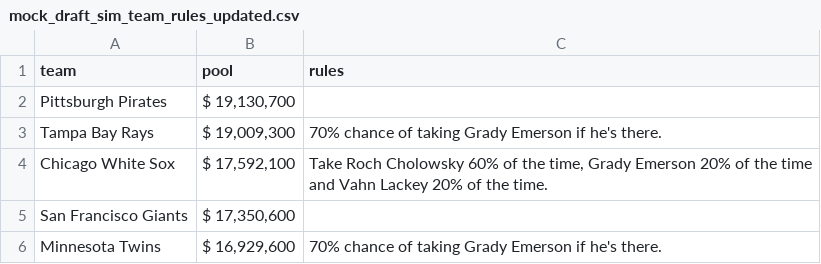
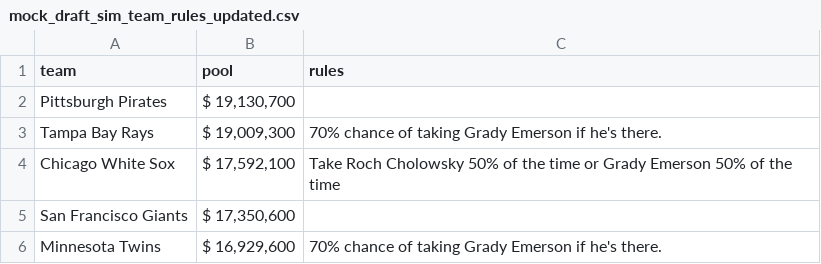
Before and after one commit to jeremyjbowers/over_slot, a CSV file: draftboard/data/mock_draft_sim_team_rules_updated.csv, drawn as a sheet; only a part is shown.

```diff
--- a/draftboard/data/mock_draft_sim_team_rules_updated.csv
+++ b/draftboard/data/mock_draft_sim_team_rules_updated.csv
@@ -3,3 +3,3 @@ Pittsburgh Pirates," $ 19,130,700 ",
 Tampa Bay Rays," $ 19,009,300 ",70% chance of taking Grady Emerson if he's there.
-Chicago White Sox," $ 17,592,100 ","Take Roch Cholowsky 60% of the time, Grady Emerson 20% of the time and Vahn Lackey 20% of the time."
+Chicago White Sox," $ 17,592,100 ",Take Roch Cholowsky 50% of the time or Grady Emerson 50% of the time
 San Francisco Giants," $ 17,350,600 ",
```
Also changed, not shown: draftboard/data/mock_draft_sim_players_cost.csv, 2 other files.
